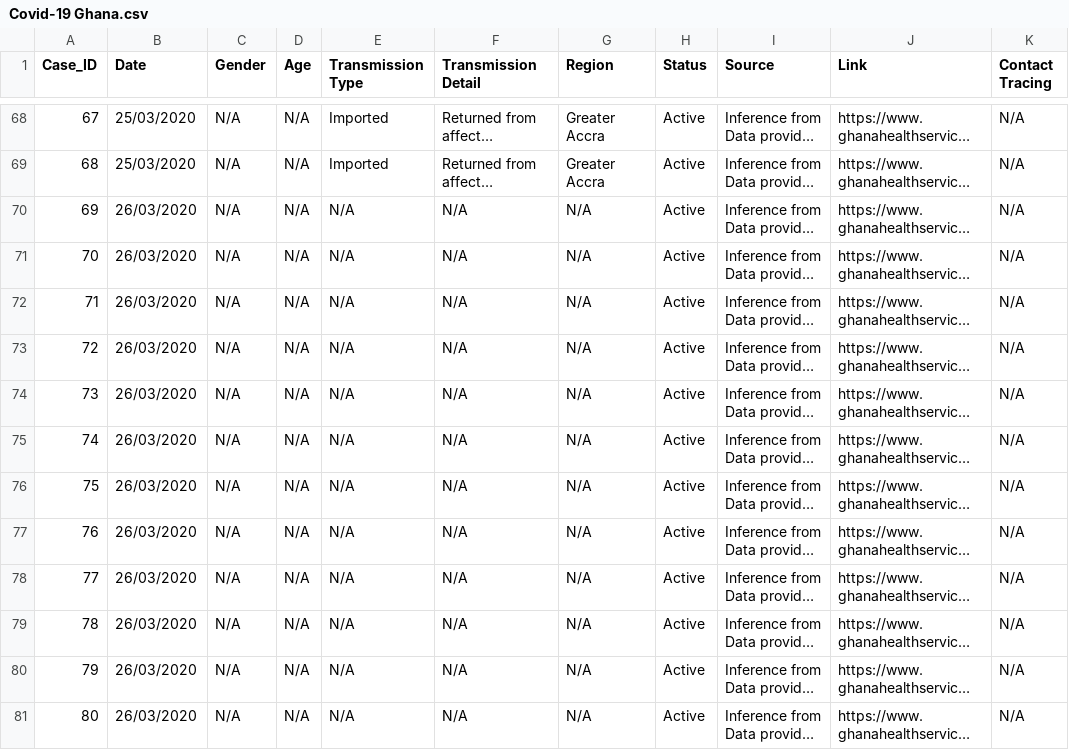
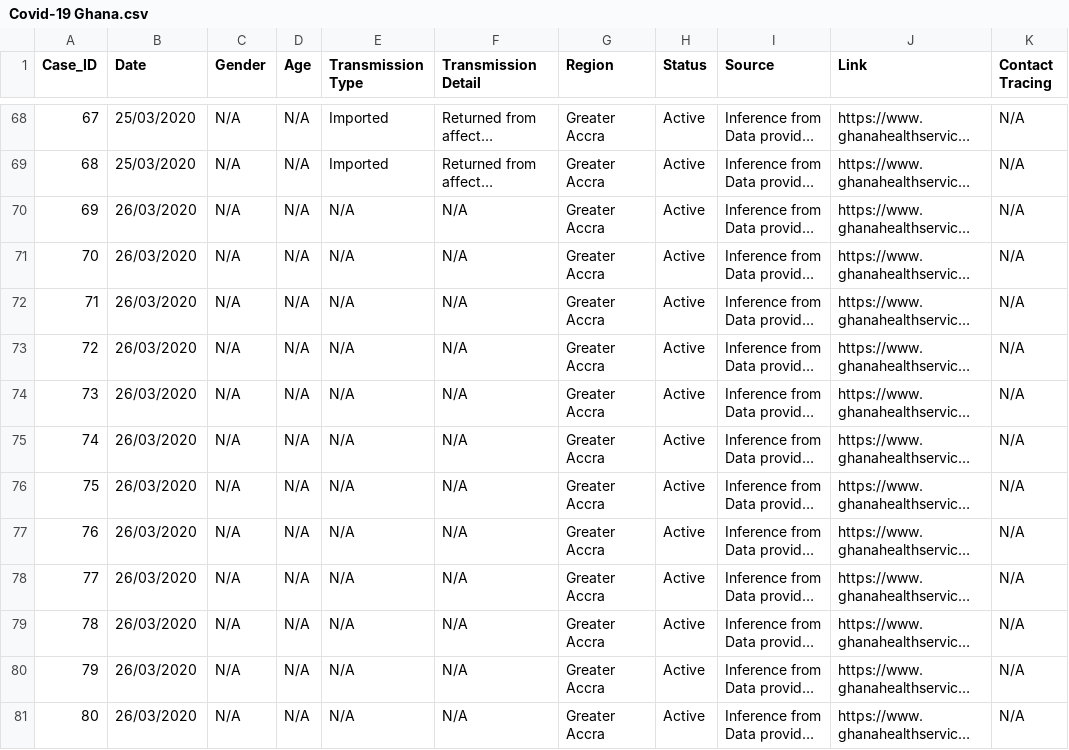
Before and after one commit to benedictquartey/Covid-19_GH, a CSV file: Covid-19 Ghana.csv, drawn as a sheet; only a part is shown, gaps mark what is left out; long unchanged cells end in …; the diff covers the shown part only; the diff names each change by its address in the sheet, - before the commit and + after, or states it on an @@ line.

Commit message:
28/03/20; 3:46GMT

```diff
--- a/Covid-19 Ghana.csv
+++ b/Covid-19 Ghana.csv
-G70:G81 (Region): N/A
+G70:G81 (Region): Greater Accra
```
Also changed, not shown: 5 added rows and 30 edited cells elsewhere in this file.
